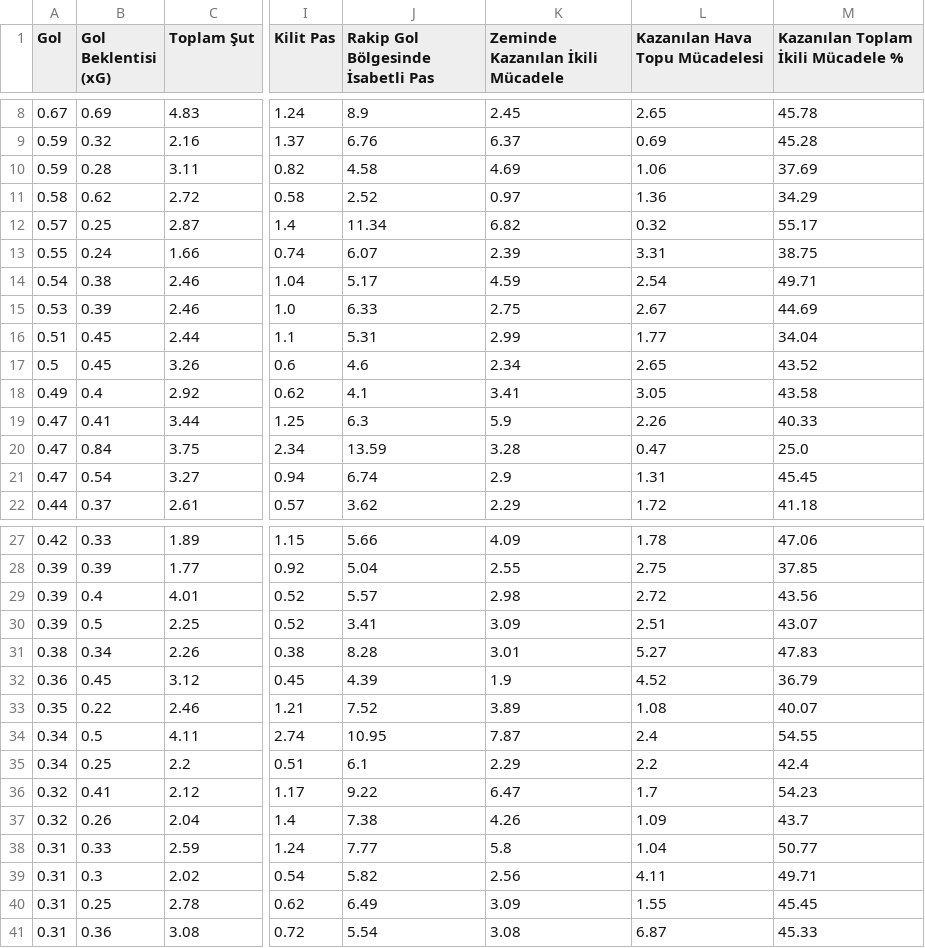
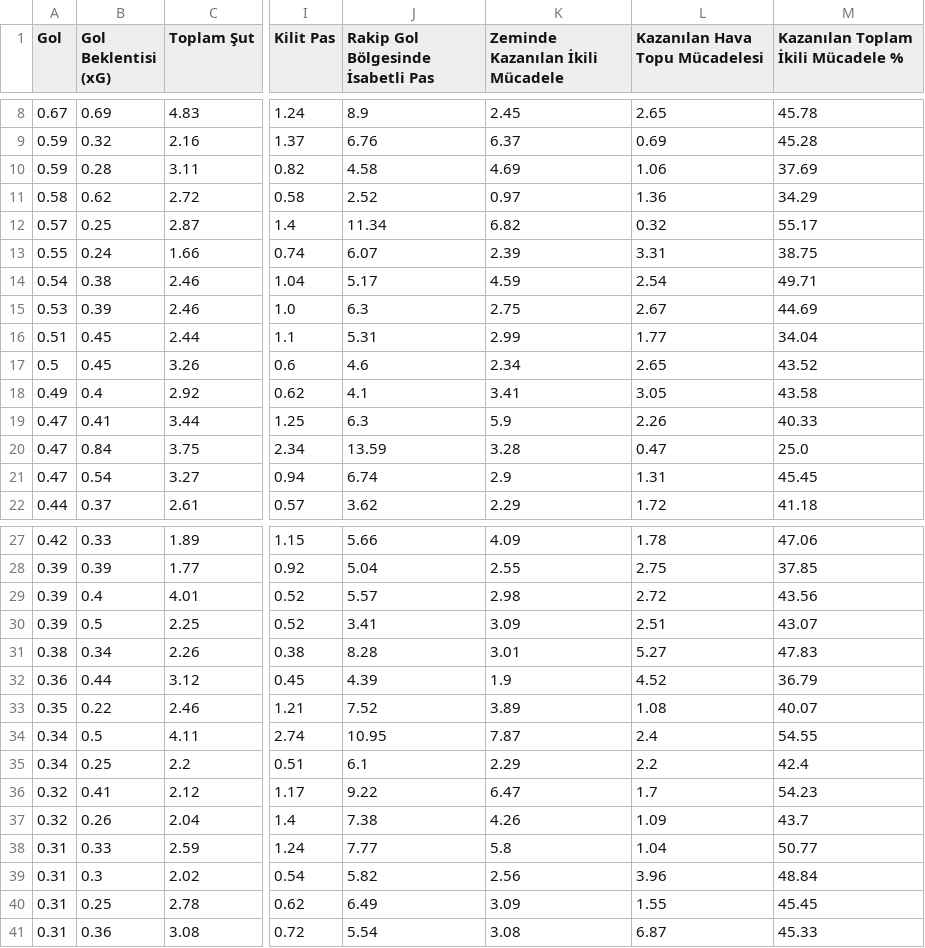
Before and after one commit to scatterradarcsv/csv_scatter_radar, a CSV file: forwards.csv, drawn as a sheet; only a part is shown, gaps mark what is left out; the diff names each change by its address in the sheet, - before the commit and + after, or states it on an @@ line.

Commit message:
Updated forwards.csv

```diff
--- a/forwards.csv
+++ b/forwards.csv
-J15: 6.33
+J15: 6.3
-B32 (Gol Beklentisi (xG)): 0.45
+B32 (Gol Beklentisi (xG)): 0.44
-L39 (Kazanılan Hava Topu Mücadelesi): 4.11
+L39 (Kazanılan Hava Topu Mücadelesi): 3.96
-M39: 49.71
+M39: 48.84
```
